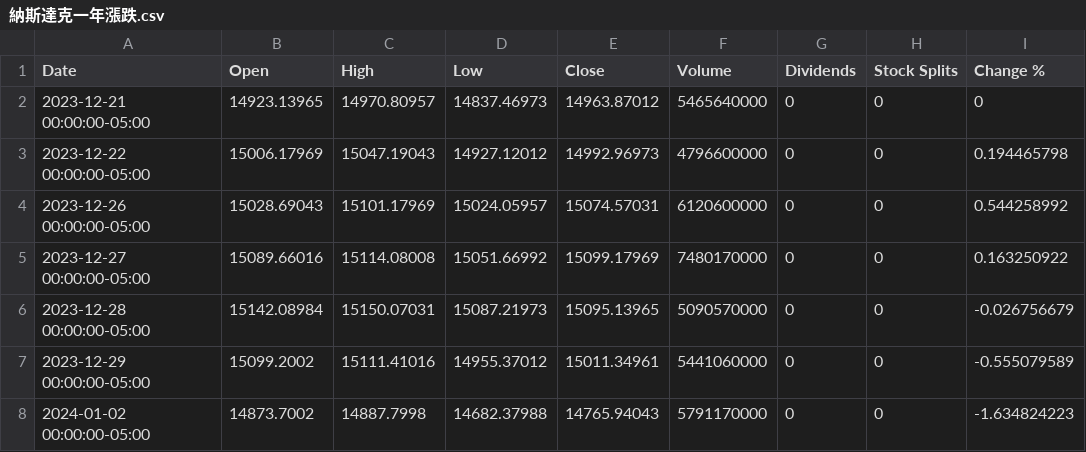
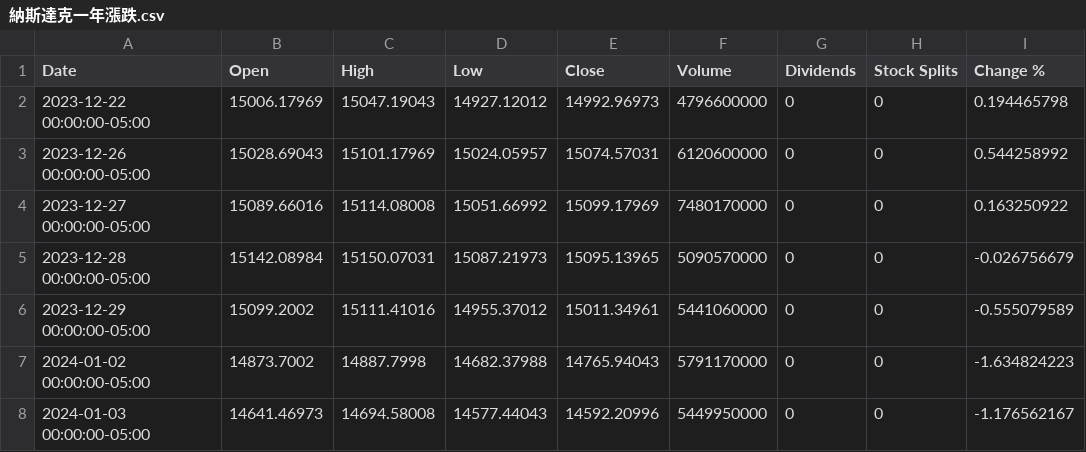
Before and after one commit to ZhenXiang6/IRTM-project, a CSV file: 股票漲跌資料/納斯達克一年漲跌.csv, drawn as a sheet; only a part is shown; the shorter side is filled out with more unchanged rows.

```diff
--- a/股票漲跌資料/納斯達克一年漲跌.csv
+++ b/股票漲跌資料/納斯達克一年漲跌.csv
@@ -1,3 +1,2 @@
 Date,Open,High,Low,Close,Volume,Dividends,Stock Splits,Change %
-2023-12-21 00:00:00-05:00,14923.13965,14970.80957,14837.46973,14963.87012,5465640000,0,0,0
 2023-12-22 00:00:00-05:00,15006.17969,15047.19043,14927.12012,14992.96973,4796600000,0,0,0.194465798
```
Also changed, not shown: 股票漲跌資料/SP500一年漲跌.csv, 股票漲跌資料/三家大盤指數一年漲跌.csv, 1 other file.
